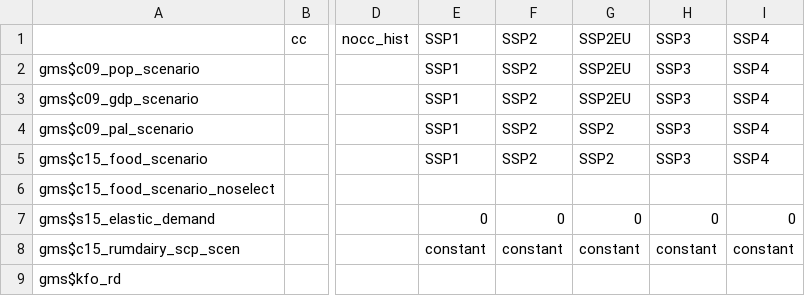
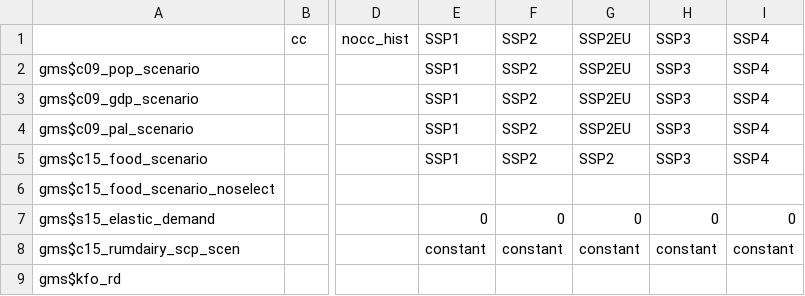
Before and after one commit to magpiemodel/magpie, a CSV file: config/scenario_config.csv, drawn as a sheet; only a part is shown, gaps mark what is left out; the diff names each change by its address in the sheet, - before the commit and + after, or states it on an @@ line.

```diff
--- a/config/scenario_config.csv
+++ b/config/scenario_config.csv
-G4: SSP2
+G4: SSP2EU
```
Also changed, not shown: 5 other files.
